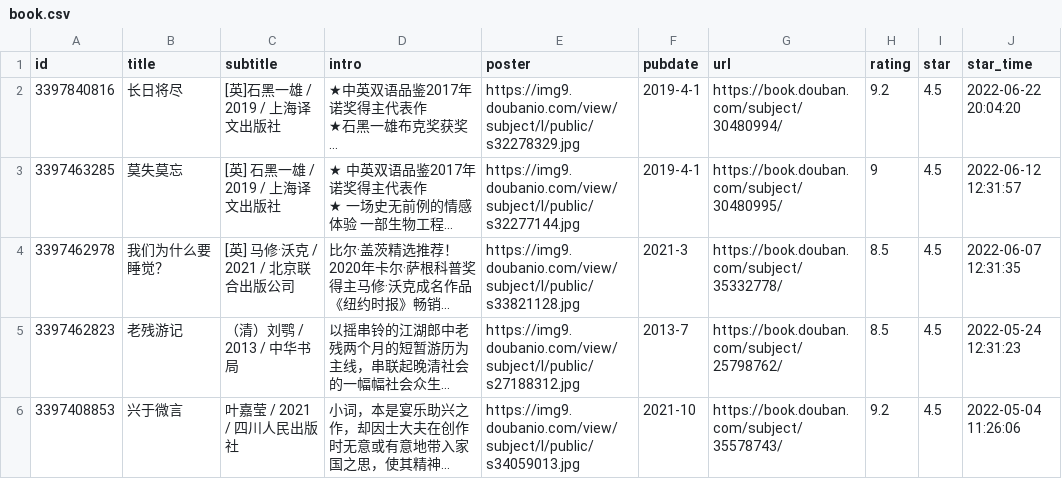
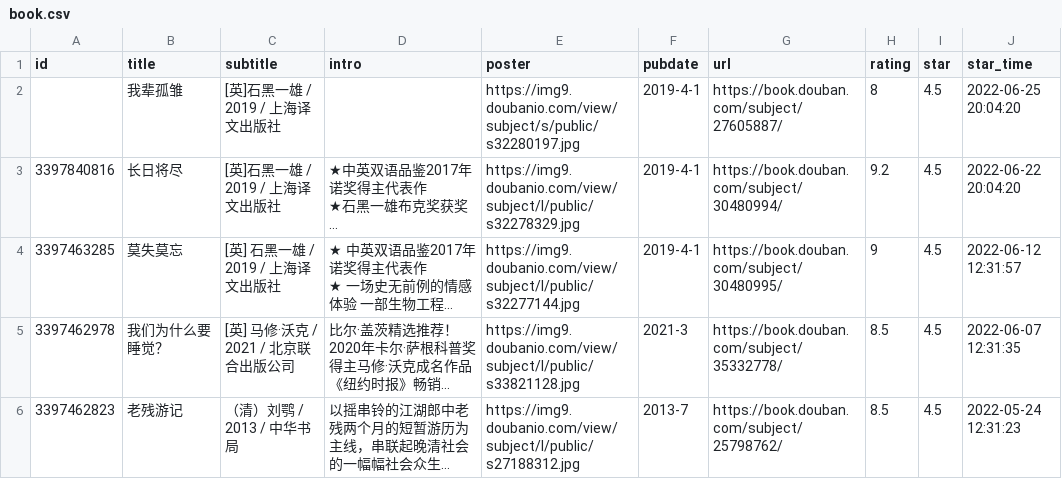
Before and after one commit to smallSpoon/hugo-stack, a CSV file: data/douban/book.csv, drawn as a sheet; only a part is shown; the shorter side is filled out with more unchanged rows; long unchanged cells end in …; the diff names each change by its address in the sheet, - before the commit and + after, or states it on an @@ line.

Commit message:
Update book.csv

```diff
--- a/data/douban/book.csv
+++ b/data/douban/book.csv
+row 2:  | 我辈孤雏 | [英]石黑一雄 / 2019 / 上海译文出版社 |  | https://img9.doubanio.com/view/subject/s/public/s32280197.jpg | 2019-4-1 | https://book.douban.com/subject/27605887/ | 8 | 4.5 | 2022-06-25 20:04:20
```
